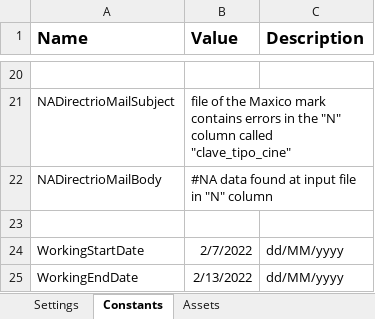
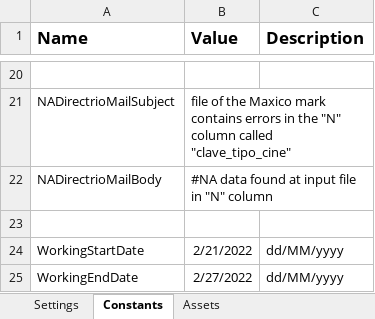
Before and after one commit to Tecnoyar/CinepolisMaxico, an Excel workbook: Data/Config.xlsx, sheet Constants, drawn as a sheet; only a part is shown, gaps mark what is left out; values as stored, in another font and other column widths than the file's, no borders; the diff names each change by its address in the sheet, - before the commit and + after, or states it on an @@ line.

```diff
--- a/Data/Config.xlsx (sheet Constants)
+++ b/Data/Config.xlsx (sheet Constants)
-B24 (Value): 2/7/2022
+B24 (Value): 2/21/2022
-B25 (Value): 2/13/2022
+B25 (Value): 2/27/2022
```
Also changed, not shown: sheet Settings, 1 other file.
